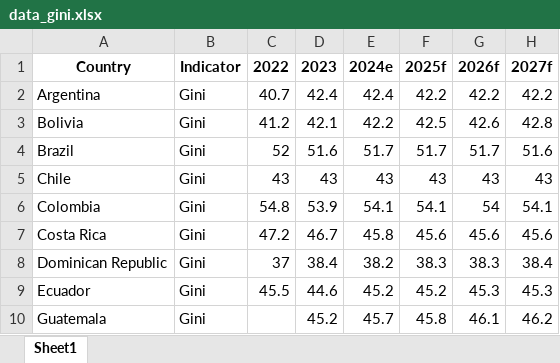
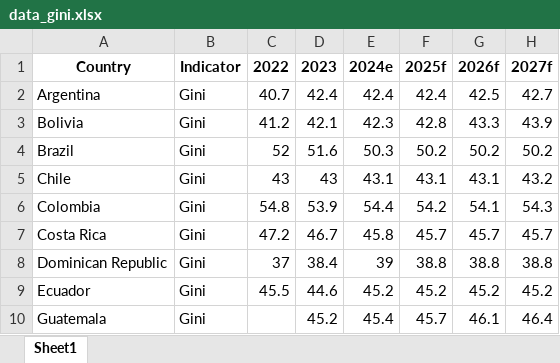
Before and after one commit to lacstatsteam/Nowcasting_Dashboard, an Excel workbook: data_gini.xlsx, sheet Sheet1, drawn as a sheet; only a part is shown; values as stored, in another font and other column widths than the file's, no borders; the diff covers the shown part only; the diff names each change by its address in the sheet, - before the commit and + after, or states it on an @@ line.

Commit message:
Add files via upload

```diff
--- a/data_gini.xlsx (sheet Sheet1)
+++ b/data_gini.xlsx (sheet Sheet1)
-F2 (2025f): 42.2
+F2 (2025f): 42.4
-G2 (2026f): 42.2
+G2 (2026f): 42.5
-H2 (2027f): 42.2
+H2 (2027f): 42.7
-E3 (2024e): 42.2
+E3 (2024e): 42.3
-F3 (2025f): 42.5
+F3 (2025f): 42.8
-G3 (2026f): 42.6
+G3 (2026f): 43.3
-H3 (2027f): 42.8
+H3 (2027f): 43.9
-E4 (2024e): 51.7
+E4 (2024e): 50.3
-F4 (2025f): 51.7
+F4 (2025f): 50.2
-G4 (2026f): 51.7
+G4 (2026f): 50.2
-H4 (2027f): 51.6
+H4 (2027f): 50.2
-E5 (2024e): 43
+E5 (2024e): 43.1
-F5 (2025f): 43
+F5 (2025f): 43.1
-G5 (2026f): 43
+G5 (2026f): 43.1
-H5 (2027f): 43
+H5 (2027f): 43.2
-E6 (2024e): 54.1
+E6 (2024e): 54.4
-F6 (2025f): 54.1
+F6 (2025f): 54.2
-G6 (2026f): 54
+G6 (2026f): 54.1
-H6 (2027f): 54.1
+H6 (2027f): 54.3
-F7 (2025f): 45.6
+F7 (2025f): 45.7
-G7 (2026f): 45.6
+G7 (2026f): 45.7
-H7 (2027f): 45.6
+H7 (2027f): 45.7
-E8 (2024e): 38.2
+E8 (2024e): 39
-F8 (2025f): 38.3
+F8 (2025f): 38.8
-G8 (2026f): 38.3
+G8 (2026f): 38.8
-H8 (2027f): 38.4
+H8 (2027f): 38.8
-G9 (2026f): 45.3
+G9 (2026f): 45.2
-H9 (2027f): 45.3
+H9 (2027f): 45.2
-E10 (2024e): 45.7
+E10 (2024e): 45.4
-F10 (2025f): 45.8
+F10 (2025f): 45.7
-H10 (2027f): 46.2
+H10 (2027f): 46.4
```
Also changed, not shown: 36 edited cells elsewhere in this sheet.
